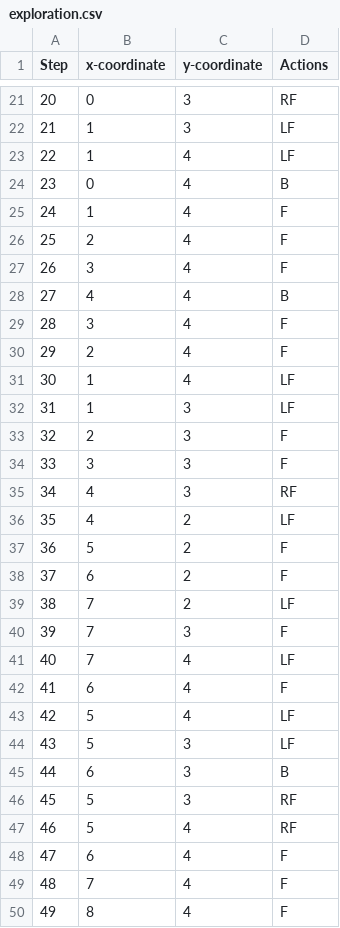
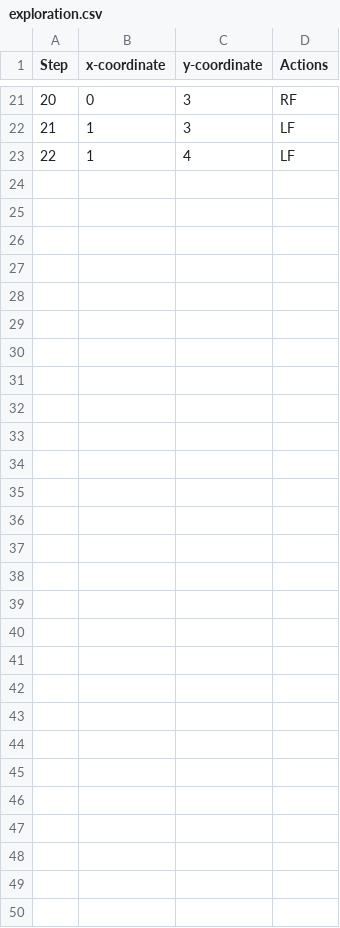
Before and after one commit to diyapatel00/maze-runner, a CSV file: extension/exploration.csv, drawn as a sheet; only a part is shown, gaps mark what is left out.

```diff
--- a/extension/exploration.csv
+++ b/extension/exploration.csv
@@ -23,28 +23 @@ Step,x-coordinate,y-coordinate,Actions
 22,1,4,LF
-23,0,4,B
-24,1,4,F
-25,2,4,F
-26,3,4,F
-27,4,4,B
-28,3,4,F
-29,2,4,F
-30,1,4,LF
-31,1,3,LF
-32,2,3,F
-33,3,3,F
-34,4,3,RF
-35,4,2,LF
-36,5,2,F
-37,6,2,F
-38,7,2,LF
-39,7,3,F
-40,7,4,LF
-41,6,4,F
-42,5,4,LF
-43,5,3,LF
-44,6,3,B
-45,5,3,RF
-46,5,4,RF
-47,6,4,F
-48,7,4,F
-49,8,4,F
```
Also changed, not shown: 6 other files.
